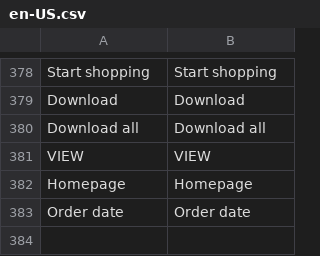
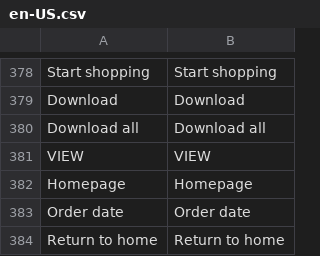
Before and after one commit to vuestorefront/vsf-capybara, a CSV file: resource/i18n/en-US.csv, drawn as a sheet; only a part is shown, gaps mark what is left out.

```diff
--- a/resource/i18n/en-US.csv
+++ b/resource/i18n/en-US.csv
@@ -383 +383,2 @@
 "Order date","Order date"
+"Return to home","Return to home"
```
Also changed, not shown: 4 other files.
